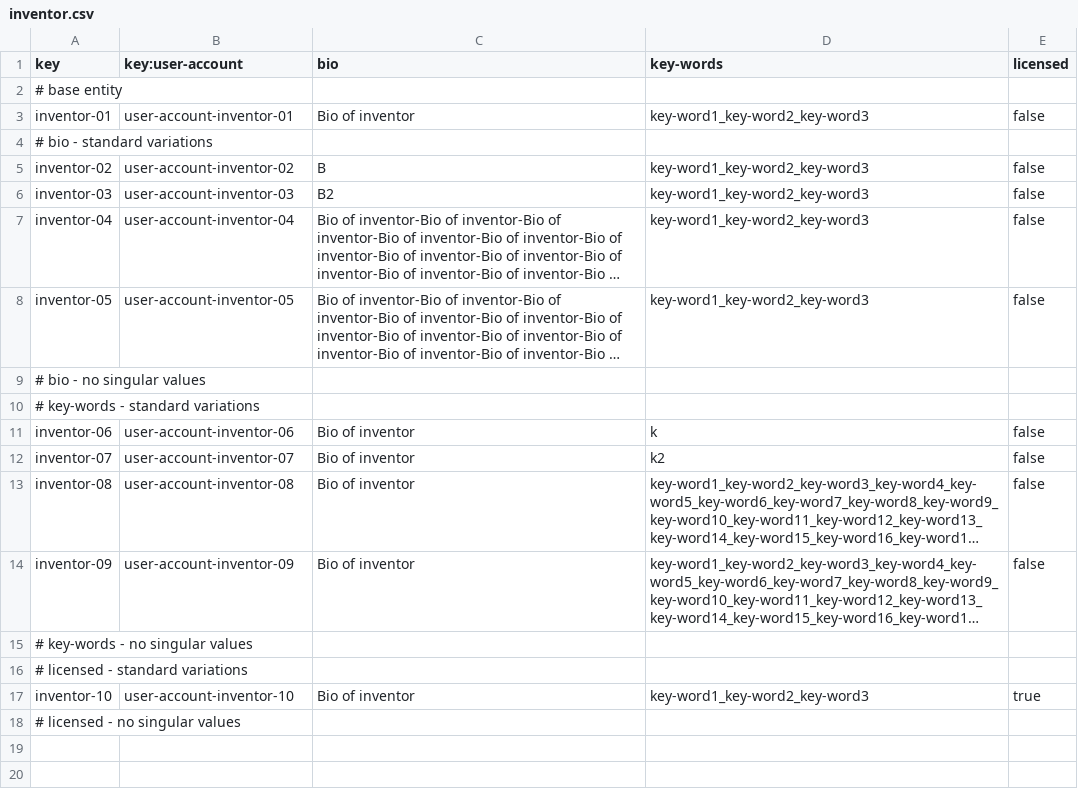
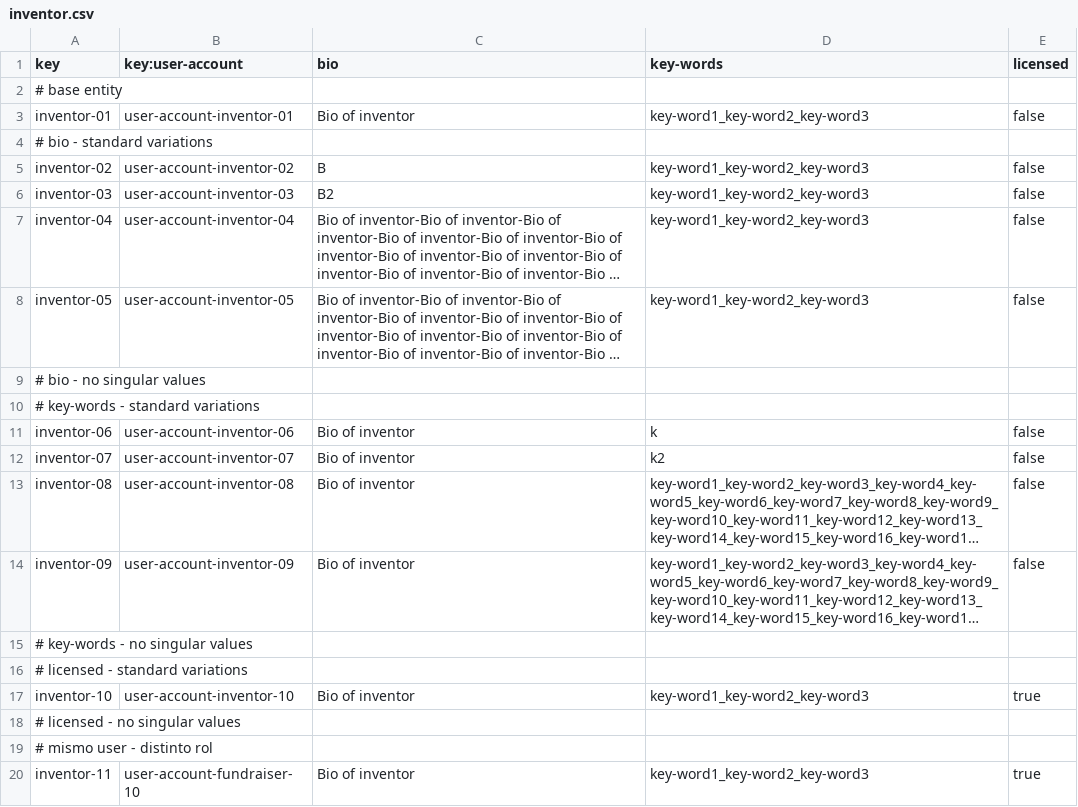
Before and after one commit to laucss/Acme-Starters-B, a CSV file: src/main/resources/WEB-INF/data/sample/batch-01/inventor.csv, drawn as a sheet; long unchanged cells end in …; the diff names each change by its address in the sheet, - before the commit and + after, or states it on an @@ line.

```diff
--- a/src/main/resources/WEB-INF/data/sample/batch-01/inventor.csv
+++ b/src/main/resources/WEB-INF/data/sample/batch-01/inventor.csv
+row 19: # mismo user - distinto rol
+row 20: inventor-11 | user-account-fundraiser-10 | Bio of inventor | key-word1_key-word2_key-word3 | true
```
Also changed, not shown: 5 other files.
